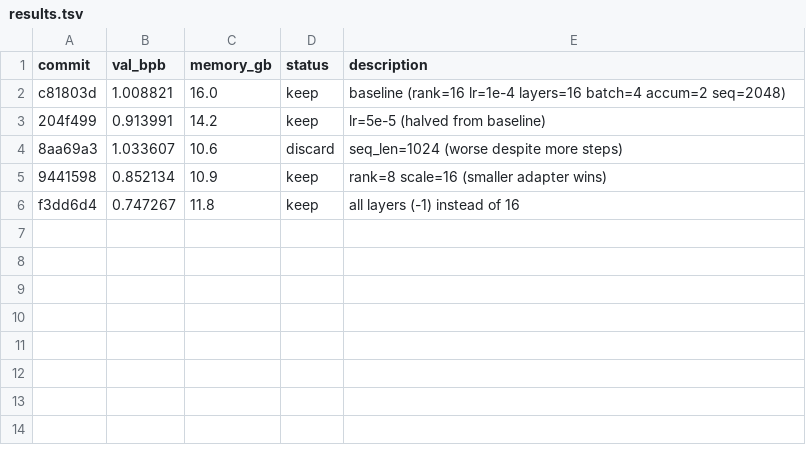
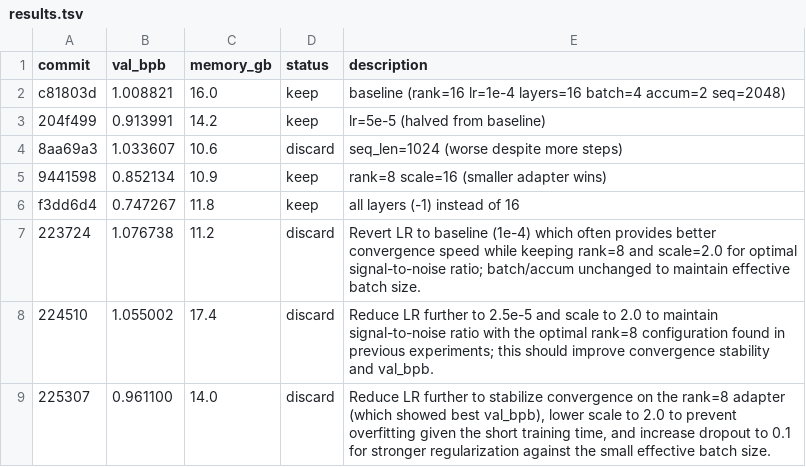
Before and after one commit to GitBrajan/autoresearch, a TSV file: results.tsv, drawn as a sheet.

```diff
--- a/results.tsv
+++ b/results.tsv
@@ -6 +6,4 @@ c81803d	1.008821	16.0	keep	baseline (rank=16 lr=1e-4 layers=16 batch=4 accum=2 s
 f3dd6d4	0.747267	11.8	keep	all layers (-1) instead of 16
+223724	1.076738	11.2	discard	Revert LR to baseline (1e-4) which often provides better convergence speed while keeping rank=8 and scale=2.0 for optimal signal-to-noise ratio; batch/accum unchanged to maintain effective batch size.
+224510	1.055002	17.4	discard	Reduce LR further to 2.5e-5 and scale to 2.0 to maintain signal-to-noise ratio with the optimal rank=8 configuration found in previous experiments; this should improve convergence stability and val_bpb.
+225307	0.961100	14.0	discard	Reduce LR further to stabilize convergence on the rank=8 adapter (which showed best val_bpb), lower scale to 2.0 to prevent overfitting given the short training time, and increase dropout to 0.1 for stronger regularization against the small effective batch size.
```
Also changed, not shown: 3 other files.
